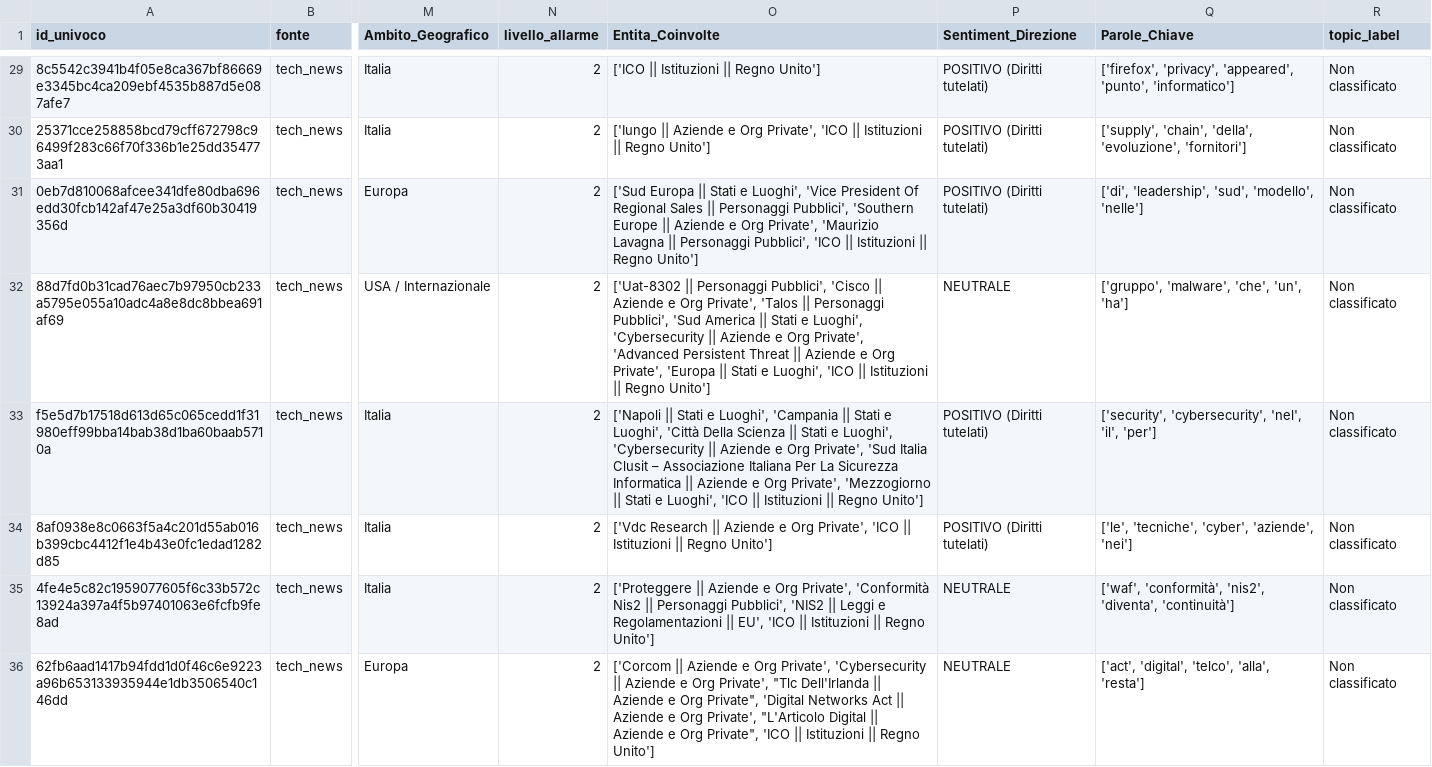
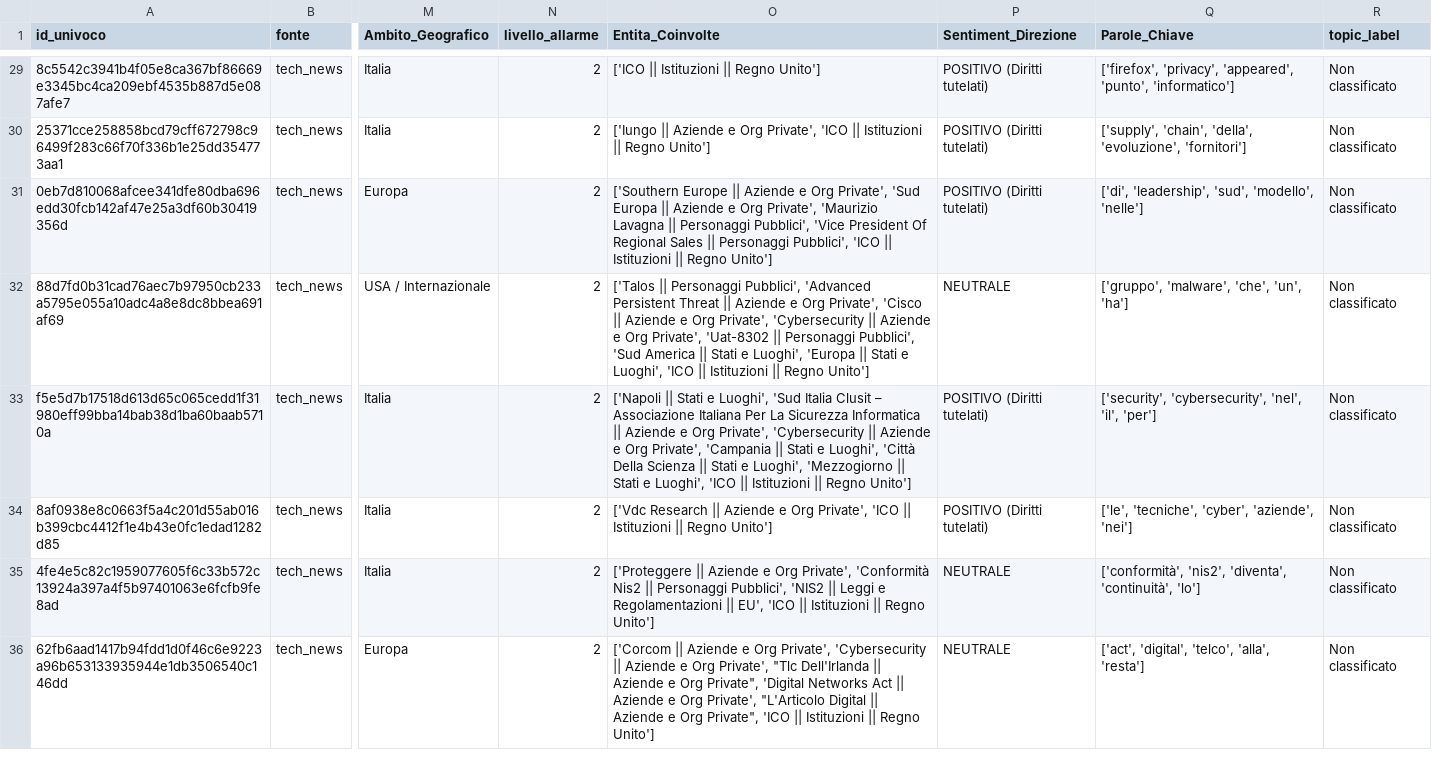
Before and after one commit to Draconer00/tech_advocacy_italia, a CSV file: data/processed/tech_news_analyzed.csv, drawn as a sheet; only a part is shown, gaps mark what is left out; the diff covers the shown part only; the diff names each change by its address in the sheet, - before the commit and + after, or states it on an @@ line.

```diff
--- a/data/processed/tech_news_analyzed.csv
+++ b/data/processed/tech_news_analyzed.csv
-O31 (Entita_Coinvolte): ['Sud Europa || Stati e Luoghi', 'Vice President Of Regional Sales || Personaggi Pubblici', 'Southern Europe || Aziende e Org Private', 'Maurizio Lavagna || Personaggi…
+O31 (Entita_Coinvolte): ['Southern Europe || Aziende e Org Private', 'Sud Europa || Aziende e Org Private', 'Maurizio Lavagna || Personaggi Pubblici', 'Vice President Of Regional Sales || Personaggi…
-O32 (Entita_Coinvolte): ['Uat-8302 || Personaggi Pubblici', 'Cisco || Aziende e Org Private', 'Talos || Personaggi Pubblici', 'Sud America || Stati e Luoghi', 'Cybersecurity || Aziende e Org Private', 'Advanced Persistent Threat || Aziende e Org Private', 'Europa ||…
+O32 (Entita_Coinvolte): ['Talos || Personaggi Pubblici', 'Advanced Persistent Threat || Aziende e Org Private', 'Cisco || Aziende e Org Private', 'Cybersecurity || Aziende e Org Private', 'Uat-8302 || Personaggi Pubblici', 'Sud America || Stati e Luoghi', 'Europa ||…
-O33 (Entita_Coinvolte): …e Luoghi', 'Campania || Stati e Luoghi', 'Città Della Scienza || Stati e Luoghi', 'Cybersecurity || Aziende e Org Private', 'Sud Italia Clusit – Associazione Italiana Per La Sicurezza Informatica || Aziende e Org Private', 'Mezzogiorno ||…
+O33 (Entita_Coinvolte): …e Luoghi', 'Sud Italia Clusit – Associazione Italiana Per La Sicurezza Informatica || Aziende e Org Private', 'Cybersecurity || Aziende e Org Private', 'Campania || Stati e Luoghi', 'Città Della Scienza || Stati e Luoghi', 'Mezzogiorno ||…
-Q35 (Parole_Chiave): ['waf', 'conformità', 'nis2', 'diventa', 'continuità']
+Q35 (Parole_Chiave): ['conformità', 'nis2', 'diventa', 'continuità', 'lo']
```
Also changed, not shown: 2 added rows, 2 removed rows and 110 edited cells elsewhere in this file, data/processed/gnews_analyzed.csv, data/processed/gpdp_analyzed.csv, 10 other files.
